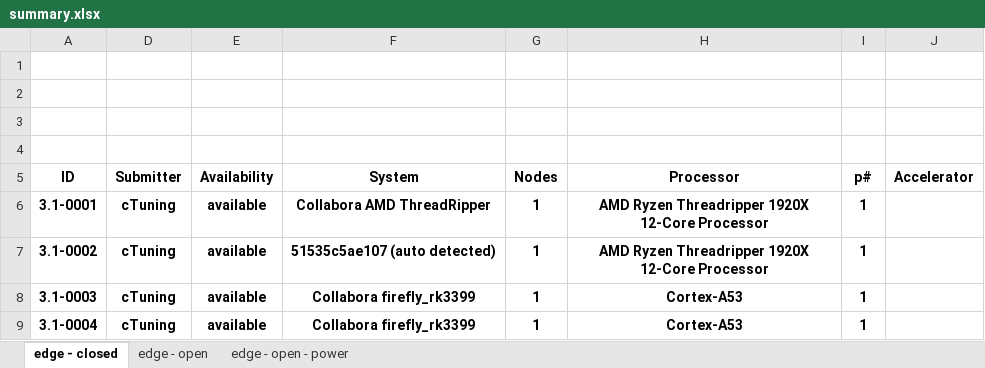
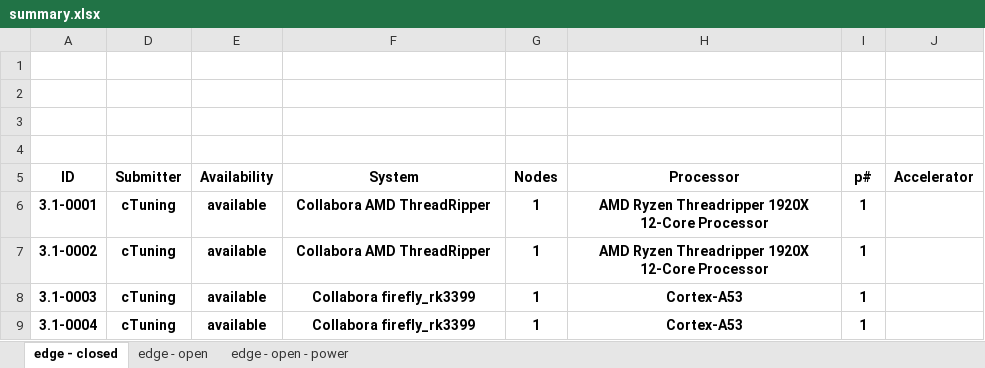
Before and after one commit to ctuning/mlperf_inference_submissions_v3.1, an Excel workbook: summary.xlsx, sheet edge - closed, drawn as a sheet; only a part is shown; values as stored, in another font and other column widths than the file's, no borders; conditional formats not drawn; the diff names each change by its address in the sheet, - before the commit and + after, or states it on an @@ line.

Commit message:
Updated results summary

```diff
--- a/summary.xlsx (sheet edge - closed)
+++ b/summary.xlsx (sheet edge - closed)
-F7 (System): 51535c5ae107 (auto detected)
+F7 (System): Collabora AMD ThreadRipper
```
Also changed, not shown: 4 other files.
